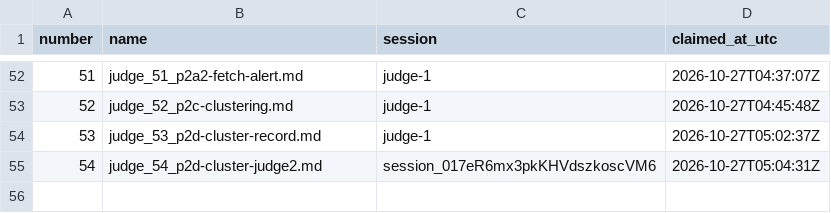
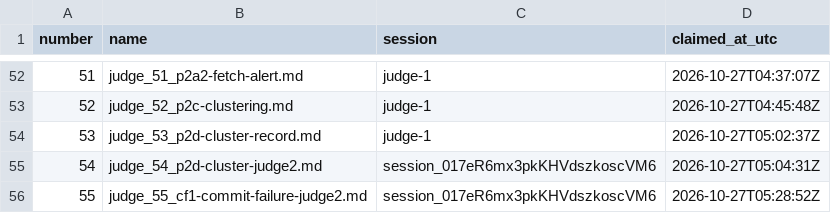
Before and after one commit to contactexepex/omenix-trading, a CSV file: numbers/judge-report.csv, drawn as a sheet; only a part is shown, gaps mark what is left out; the diff names each change by its address in the sheet, - before the commit and + after, or states it on an @@ line.

```diff
--- a/numbers/judge-report.csv
+++ b/numbers/judge-report.csv
+row 56: 55 | judge_55_cf1-commit-failure-judge2.md | session_017eR6mx3pkKHVdszkoscVM6 | 2026-10-27T05:28:52Z
```
